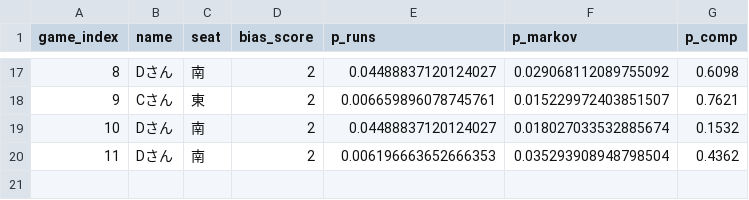
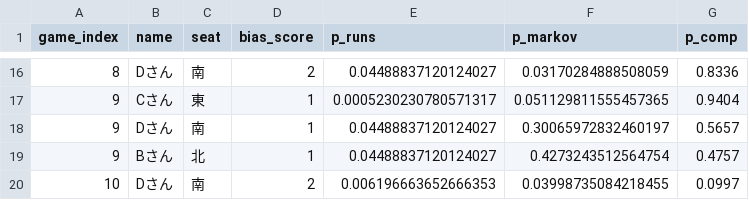
Before and after one commit to Toru1968/mahjong-performance-analysis, a CSV file: 分析結果/game_by_game_advantage.csv, drawn as a sheet; only a part is shown, gaps mark what is left out; the diff covers the shown part only.

```diff
--- a/分析結果/game_by_game_advantage.csv
+++ b/分析結果/game_by_game_advantage.csv
@@ -17,4 +16,5 @@
-8,Dさん,南,2,0.04488837120124027,0.029068112089755092,0.6098
-9,Cさん,東,2,0.006659896078745761,0.015229972403851507,0.7621
-10,Dさん,南,2,0.04488837120124027,0.018027033532885674,0.1532
-11,Dさん,南,2,0.006196663652666353,0.035293908948798504,0.4362
+8,Dさん,南,2,0.04488837120124027,0.03170284888508059,0.8336
+9,Cさん,東,1,0.0005230230780571317,0.051129811555457365,0.9404
+9,Dさん,南,1,0.04488837120124027,0.30065972832460197,0.5657
+9,Bさん,北,1,0.04488837120124027,0.4273243512564754,0.4757
+10,Dさん,南,2,0.006196663652666353,0.03998735084218455,0.0997
```
Also changed, not shown: 4 added rows, 5 removed rows and 22 edited cells elsewhere in this file, 分析結果/analyzed_report.csv, 分析結果/fairness_comprehensive_report.csv, 6 other files.
